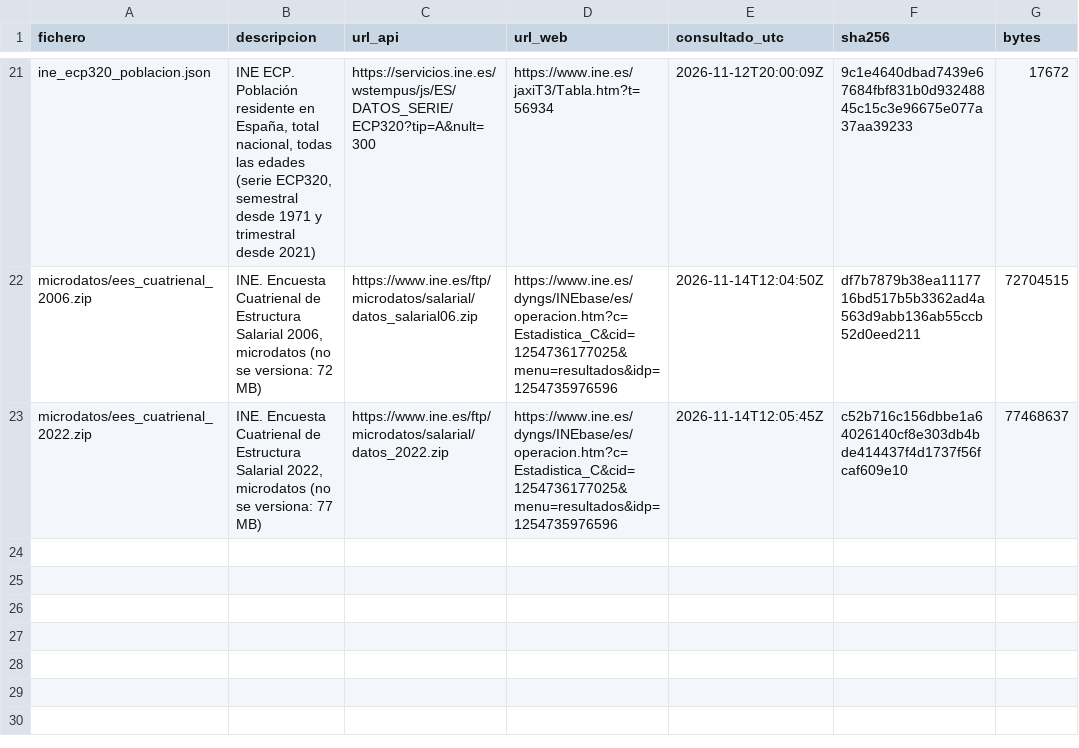
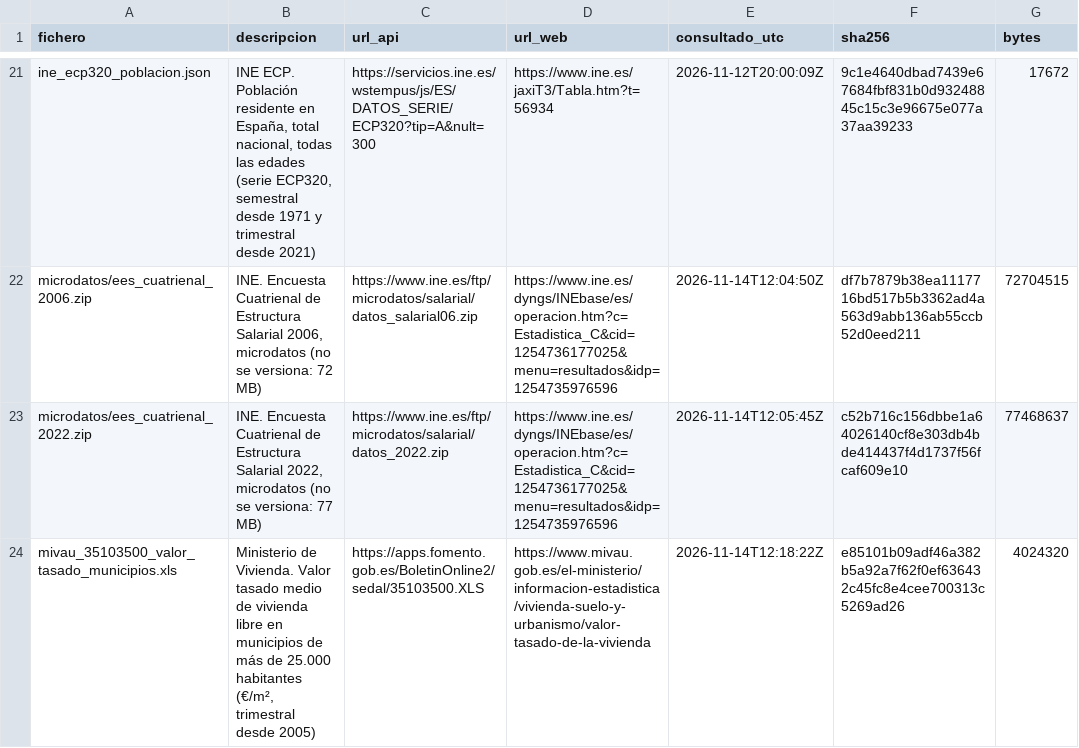
Before and after one commit to brunomarcial-eng/VideosEspa-a, a CSV file: data/raw/MANIFEST.csv, drawn as a sheet; only a part is shown, gaps mark what is left out.

```diff
--- a/data/raw/MANIFEST.csv
+++ b/data/raw/MANIFEST.csv
@@ -23 +23,2 @@ microdatos/ees_cuatrienal_2006.zip,"INE. Encuesta Cuatrienal de Estructura Salar
 microdatos/ees_cuatrienal_2022.zip,"INE. Encuesta Cuatrienal de Estructura Salarial 2022, microdatos (no se versiona: 77 MB)",https://www.ine.es/ftp/microdatos/salarial/datos_2022.zip,https://www.ine.es/dyngs/INEbase/es/operacion.htm?c=Estadistica_C&cid=1254736177025&menu=resultados&idp=1254735976596,2026-11-14T12:05:45Z,c52b716c156dbbe1a64026140cf8e303db4bde414437f4d1737f56fcaf609e10,77468637
+mivau_35103500_valor_tasado_municipios.xls,"Ministerio de Vivienda. Valor tasado medio de vivienda libre en municipios de más de 25.000 habitantes (€/m², trimestral desde 2005)",https://apps.fomento.gob.es/BoletinOnline2/sedal/35103500.XLS,https://www.mivau.gob.es/el-ministerio/informacion-estadistica/vivienda-suelo-y-urbanismo/valor-tasado-de-la-vivienda,2026-11-14T12:18:22Z,e85101b09adf46a382b5a92a7f62f0ef636432c45fc8e4cee700313c5269ad26,4024320
```
Also changed, not shown: 5 other files.
